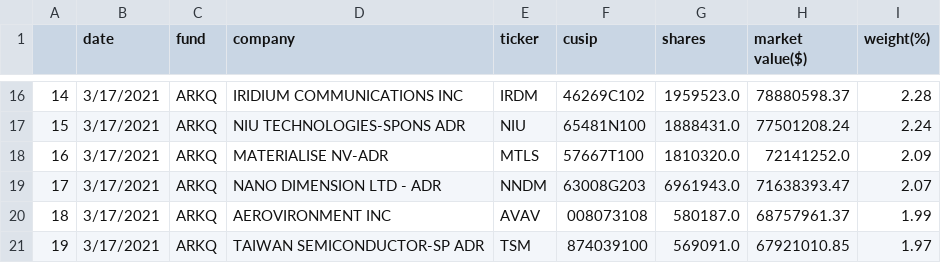
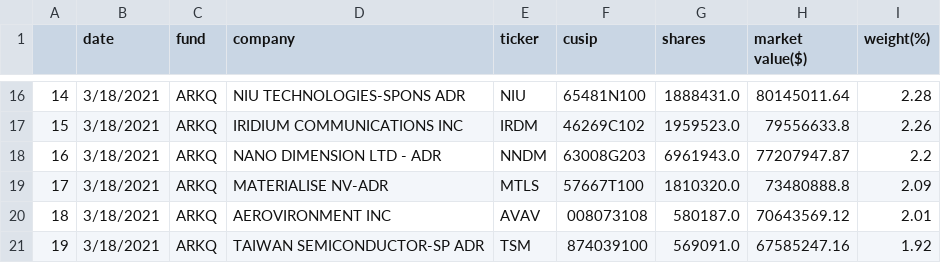
Before and after one commit to import-pandas/ark_invest, a CSV file: data/autonomous/temp.csv, drawn as a sheet; only a part is shown, gaps mark what is left out; the diff covers the shown part only.

```diff
--- a/data/autonomous/temp.csv
+++ b/data/autonomous/temp.csv
@@ -16,6 +16,6 @@
-14,3/17/2021,ARKQ,IRIDIUM COMMUNICATIONS INC,IRDM,46269C102,1959523.0,78880598.37,2.28
-15,3/17/2021,ARKQ,NIU TECHNOLOGIES-SPONS ADR,NIU,65481N100,1888431.0,77501208.24,2.24
-16,3/17/2021,ARKQ,MATERIALISE NV-ADR,MTLS,57667T100,1810320.0,72141252.0,2.09
-17,3/17/2021,ARKQ,NANO DIMENSION LTD - ADR,NNDM,63008G203,6961943.0,71638393.47,2.07
-18,3/17/2021,ARKQ,AEROVIRONMENT INC,AVAV,008073108,580187.0,68757961.37,1.99
-19,3/17/2021,ARKQ,TAIWAN SEMICONDUCTOR-SP ADR,TSM,874039100,569091.0,67921010.85,1.97
+14,3/18/2021,ARKQ,NIU TECHNOLOGIES-SPONS ADR,NIU,65481N100,1888431.0,80145011.64,2.28
+15,3/18/2021,ARKQ,IRIDIUM COMMUNICATIONS INC,IRDM,46269C102,1959523.0,79556633.8,2.26
+16,3/18/2021,ARKQ,NANO DIMENSION LTD - ADR,NNDM,63008G203,6961943.0,77207947.87,2.2
+17,3/18/2021,ARKQ,MATERIALISE NV-ADR,MTLS,57667T100,1810320.0,73480888.8,2.09
+18,3/18/2021,ARKQ,AEROVIRONMENT INC,AVAV,008073108,580187.0,70643569.12,2.01
+19,3/18/2021,ARKQ,TAIWAN SEMICONDUCTOR-SP ADR,TSM,874039100,569091.0,67585247.16,1.92
```
Also changed, not shown: 152 edited cells elsewhere in this file, data/3d/temp.csv, data/fintech/temp.csv, 9 other files.
